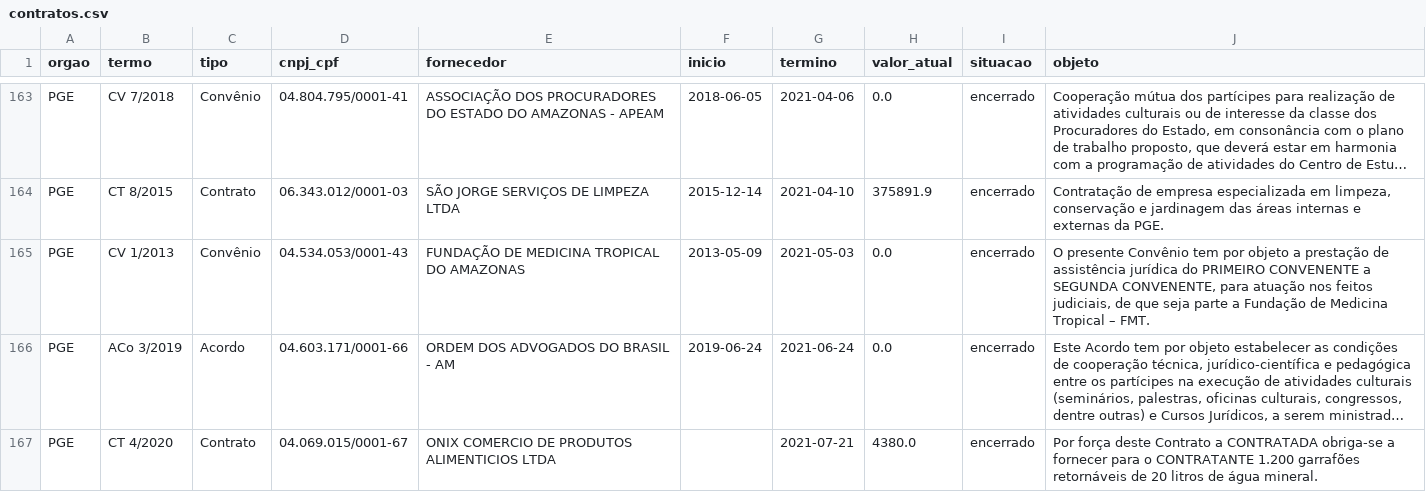
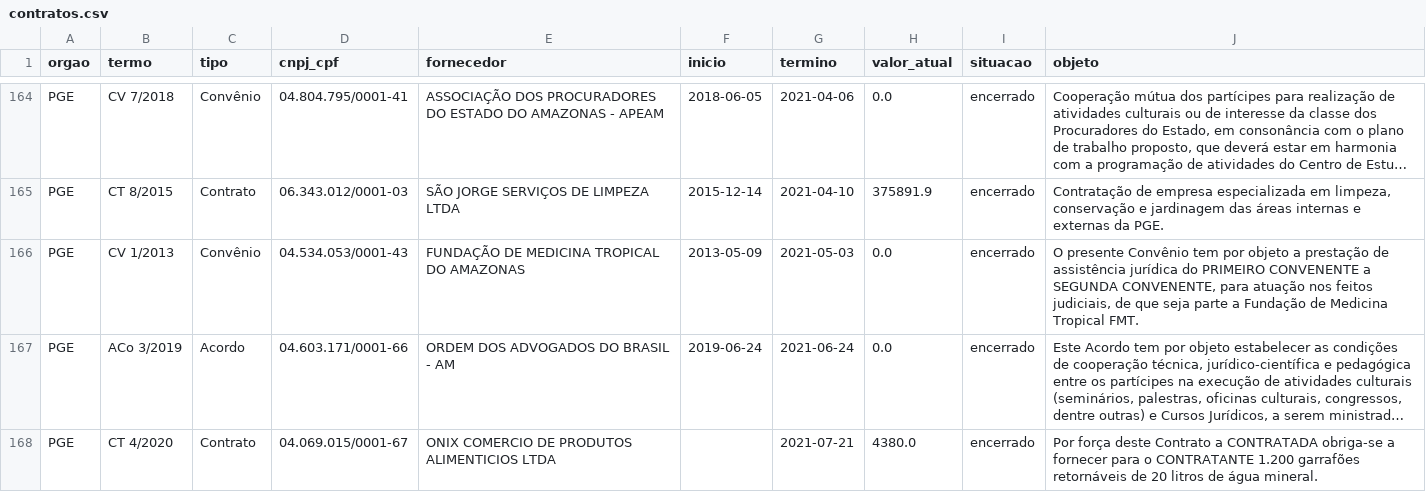
Before and after one commit to eduardobritolm-netizen/eduardo, a CSV file: api/contratos.csv, drawn as a sheet; only a part is shown, gaps mark what is left out; long unchanged cells end in …; addresses are those after the commit; the diff covers the shown part only; the diff names each change by its address in the sheet, - before the commit and + after, or states it on an @@ line.

```diff
--- a/api/contratos.csv
+++ b/api/contratos.csv
-J166 (objeto): …Medicina Tropical – FMT.
+J166 (objeto): …Medicina Tropical FMT.
```
Also changed, not shown: 1 added row, 1 removed row and 7 edited cells elsewhere in this file, api/licitacoes.csv, api/ouvidoria-anos.csv, 15 other files.
